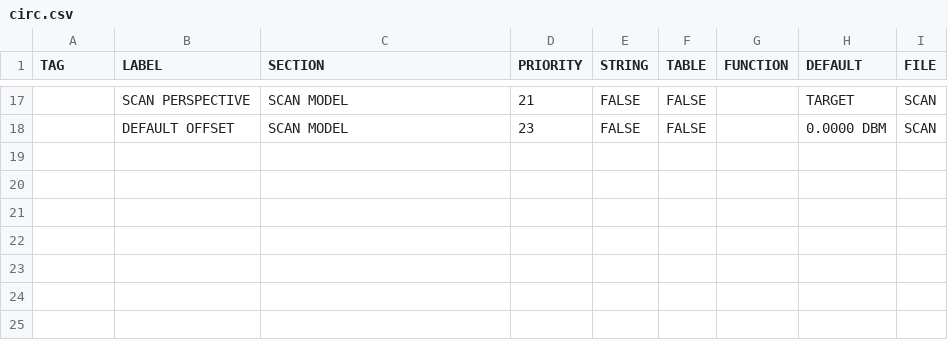
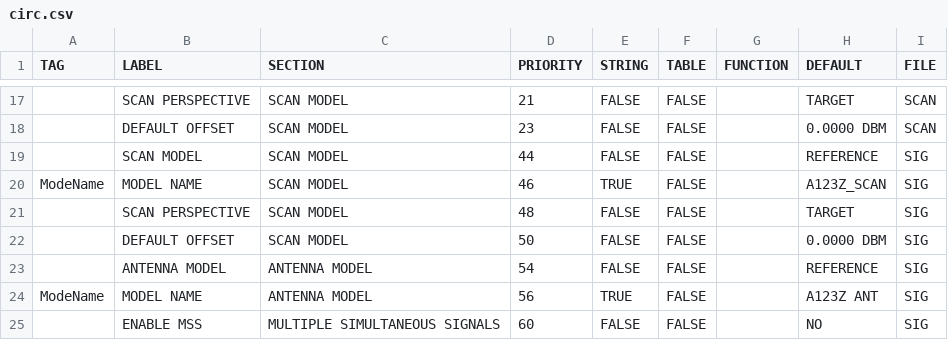
Before and after one commit to MLH-Fellowship/data-conversion-app, a CSV file: data/s_tables/circ.csv, drawn as a sheet; only a part is shown, gaps mark what is left out; the diff names each change by its address in the sheet, - before the commit and + after, or states it on an @@ line.

Commit message:
Design System for Merged Lookup Tables
Start writing functions and organizing csvs to join the base table (table.csv) with the scan table (s_tables) to make a compiled table (c_tables).

Face an error where int() is called on the string 'PRIORITY' in line 74 of scripts.dump_table

```diff
--- a/data/s_tables/circ.csv
+++ b/data/s_tables/circ.csv
+row 19:  | SCAN MODEL | SCAN MODEL | 44 | FALSE | FALSE |  | REFERENCE | SIG
+row 20: ModeName | MODEL NAME | SCAN MODEL | 46 | TRUE | FALSE |  | A123Z_SCAN | SIG
+row 21:  | SCAN PERSPECTIVE | SCAN MODEL | 48 | FALSE | FALSE |  | TARGET | SIG
+row 22:  | DEFAULT OFFSET | SCAN MODEL | 50 | FALSE | FALSE |  | 0.0000 DBM | SIG
+row 23:  | ANTENNA MODEL | ANTENNA MODEL | 54 | FALSE | FALSE |  | REFERENCE | SIG
+row 24: ModeName | MODEL NAME | ANTENNA MODEL | 56 | TRUE | FALSE |  | A123Z ANT | SIG
+row 25:  | ENABLE MSS | MULTIPLE SIMULTANEOUS SIGNALS | 60 | FALSE | FALSE |  | NO | SIG
```
Also changed, not shown: data/s_tables/elec.csv, data/s_tables/rast.csv, 8 other files.
